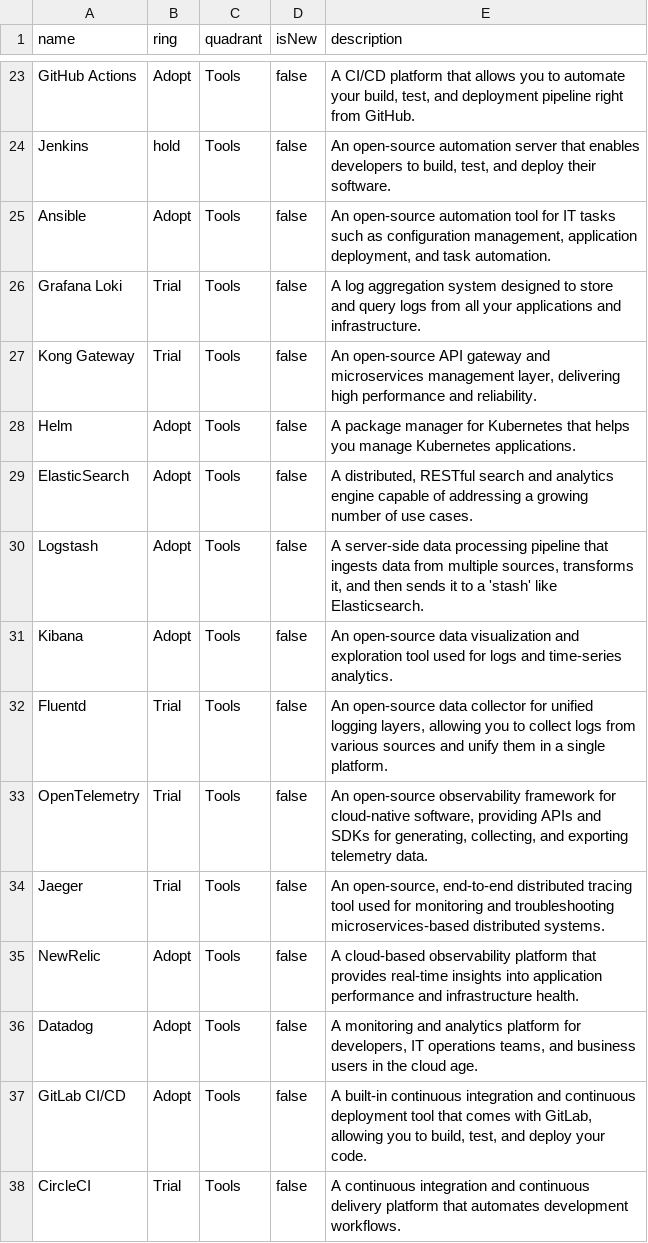
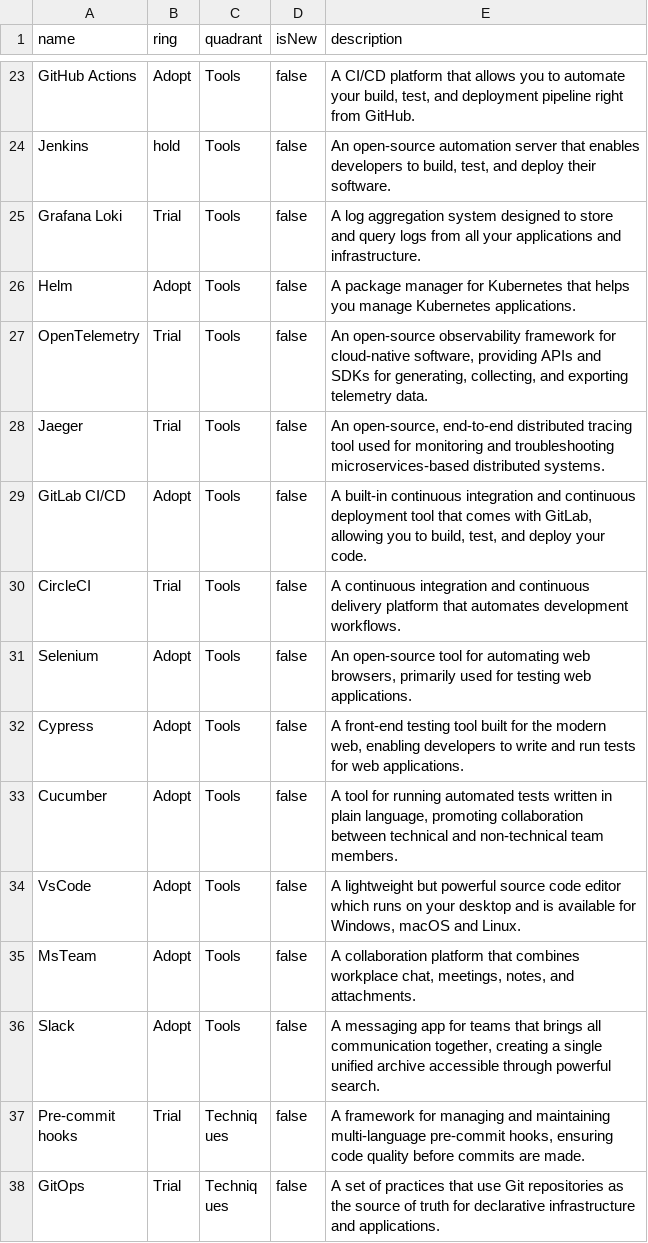
Before and after one commit to casci-ai/technology-radar, a CSV file: radar.csv, drawn as a sheet; only a part is shown, gaps mark what is left out; the shorter side is filled out with more unchanged rows; the diff names each change by its address in the sheet, - before the commit and + after, or states it on an @@ line.

Commit message:
Updated the CSV radar

```diff
--- a/radar.csv
+++ b/radar.csv
-row 25: Ansible | Adopt | Tools | false | An open-source automation tool for IT tasks such as configuration management, application deployment, and task automation.
-row 27: Kong Gateway | Trial | Tools | false | An open-source API gateway and microservices management layer, delivering high performance and reliability.
-row 29: ElasticSearch | Adopt | Tools | false | A distributed, RESTful search and analytics engine capable of addressing a growing number of use cases.
-row 30: Logstash | Adopt | Tools | false | A server-side data processing pipeline that ingests data from multiple sources, transforms it, and then sends it to a 'stash' like Elasticsearch.
-row 31: Kibana | Adopt | Tools | false | An open-source data visualization and exploration tool used for logs and time-series analytics.
-row 32: Fluentd | Trial | Tools | false | An open-source data collector for unified logging layers, allowing you to collect logs from various sources and unify them in a single platform.
-row 35: NewRelic | Adopt | Tools | false | A cloud-based observability platform that provides real-time insights into application performance and infrastructure health.
-row 36: Datadog | Adopt | Tools | false | A monitoring and analytics platform for developers, IT operations teams, and business users in the cloud age.
```
